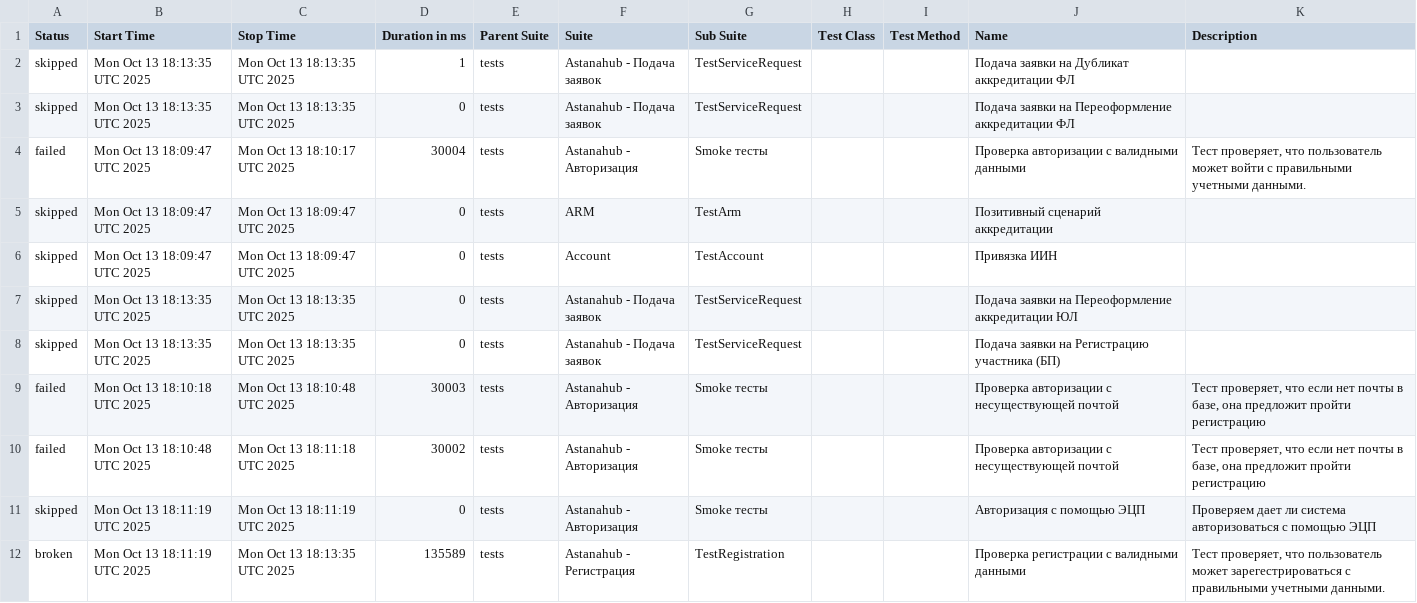
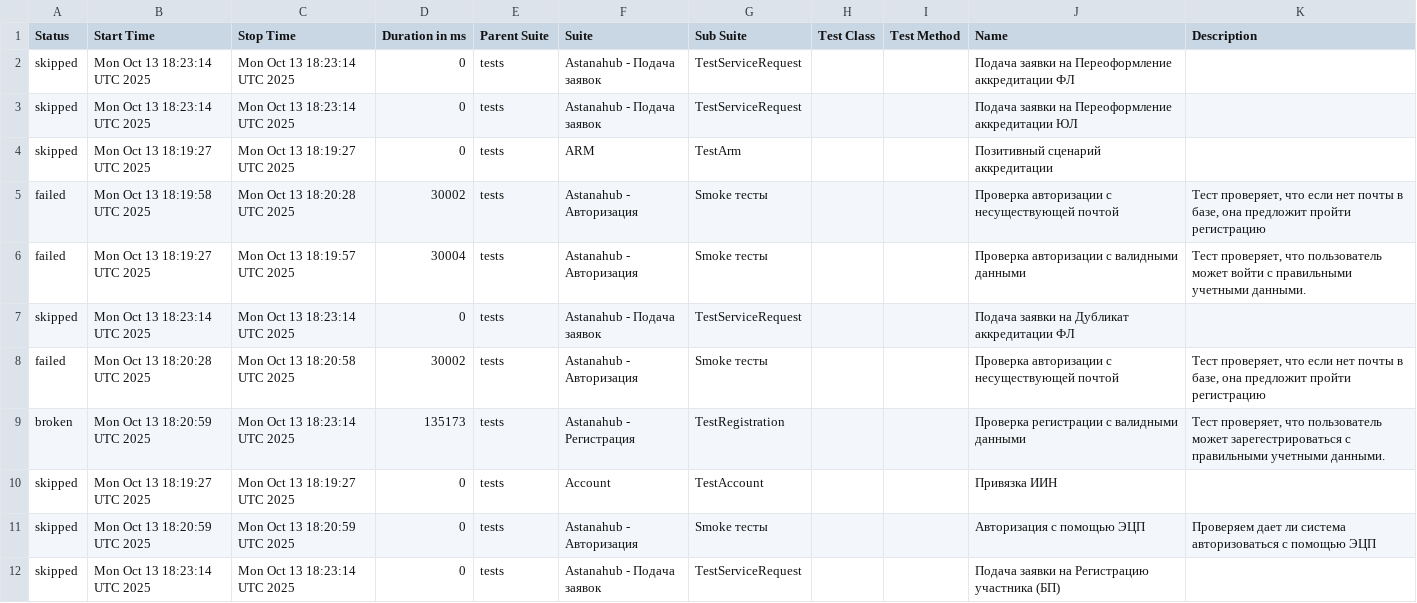
Before and after one commit to baisaganov/hub, a CSV file: data/suites.csv, drawn as a sheet.

```diff
--- a/data/suites.csv
+++ b/data/suites.csv
@@ -1,12 +1,12 @@
 "Status","Start Time","Stop Time","Duration in ms","Parent Suite","Suite","Sub Suite","Test Class","Test Method","Name","Description"
-"skipped","Mon Oct 13 18:13:35 UTC 2025","Mon Oct 13 18:13:35 UTC 2025","1","tests","Astanahub - Подача заявок","TestServiceRequest","","","Подача заявки на Дубликат аккредитации ФЛ",""
-"skipped","Mon Oct 13 18:13:35 UTC 2025","Mon Oct 13 18:13:35 UTC 2025","0","tests","Astanahub - Подача заявок","TestServiceRequest","","","Подача заявки на Переоформление аккредитации ФЛ",""
-"failed","Mon Oct 13 18:09:47 UTC 2025","Mon Oct 13 18:10:17 UTC 2025","30004","tests","Astanahub - Авторизация","Smoke тесты","","","Проверка авторизации с валидными данными","Тест проверяет, что пользователь может войти с правильными учетными данными."
-"skipped","Mon Oct 13 18:09:47 UTC 2025","Mon Oct 13 18:09:47 UTC 2025","0","tests","ARM","TestArm","","","Позитивный сценарий аккредитации",""
-"skipped","Mon Oct 13 18:09:47 UTC 2025","Mon Oct 13 18:09:47 UTC 2025","0","tests","Account","TestAccount","","","Привязка ИИН",""
-"skipped","Mon Oct 13 18:13:35 UTC 2025","Mon Oct 13 18:13:35 UTC 2025","0","tests","Astanahub - Подача заявок","TestServiceRequest","","","Подача заявки на Переоформление аккредитации ЮЛ",""
-"skipped","Mon Oct 13 18:13:35 UTC 2025","Mon Oct 13 18:13:35 UTC 2025","0","tests","Astanahub - Подача заявок","TestServiceRequest","","","Подача заявки на Регистрацию участника (БП)",""
-"failed","Mon Oct 13 18:10:18 UTC 2025","Mon Oct 13 18:10:48 UTC 2025","30003","tests","Astanahub - Авторизация","Smoke тесты","","","Проверка авторизации с несуществующей почтой","Тест проверяет, что если нет почты в базе, она предложит пройти регистрацию"
-"failed","Mon Oct 13 18:10:48 UTC 2025","Mon Oct 13 18:11:18 UTC 2025","30002","tests","Astanahub - Авторизация","Smoke тесты","","","Проверка авторизации с несуществующей почтой","Тест проверяет, что если нет почты в базе, она предложит пройти регистрацию"
-"skipped","Mon Oct 13 18:11:19 UTC 2025","Mon Oct 13 18:11:19 UTC 2025","0","tests","Astanahub - Авторизация","Smoke тесты","","","Авторизация с помощью ЭЦП","Проверяем дает ли система авторизоваться с помощью ЭЦП"
-"broken","Mon Oct 13 18:11:19 UTC 2025","Mon Oct 13 18:13:35 UTC 2025","135589","tests","Astanahub - Регистрация","TestRegistration","","","Проверка регистрации с валидными данными","Тест проверяет, что пользователь может зарегестрироваться с правильными учетными данными."
+"skipped","Mon Oct 13 18:23:14 UTC 2025","Mon Oct 13 18:23:14 UTC 2025","0","tests","Astanahub - Подача заявок","TestServiceRequest","","","Подача заявки на Переоформление аккредитации ФЛ",""
+"skipped","Mon Oct 13 18:23:14 UTC 2025","Mon Oct 13 18:23:14 UTC 2025","0","tests","Astanahub - Подача заявок","TestServiceRequest","","","Подача заявки на Переоформление аккредитации ЮЛ",""
+"skipped","Mon Oct 13 18:19:27 UTC 2025","Mon Oct 13 18:19:27 UTC 2025","0","tests","ARM","TestArm","","","Позитивный сценарий аккредитации",""
+"failed","Mon Oct 13 18:19:58 UTC 2025","Mon Oct 13 18:20:28 UTC 2025","30002","tests","Astanahub - Авторизация","Smoke тесты","","","Проверка авторизации с несуществующей почтой","Тест проверяет, что если нет почты в базе, она предложит пройти регистрацию"
+"failed","Mon Oct 13 18:19:27 UTC 2025","Mon Oct 13 18:19:57 UTC 2025","30004","tests","Astanahub - Авторизация","Smoke тесты","","","Проверка авторизации с валидными данными","Тест проверяет, что пользователь может войти с правильными учетными данными."
+"skipped","Mon Oct 13 18:23:14 UTC 2025","Mon Oct 13 18:23:14 UTC 2025","0","tests","Astanahub - Подача заявок","TestServiceRequest","","","Подача заявки на Дубликат аккредитации ФЛ",""
+"failed","Mon Oct 13 18:20:28 UTC 2025","Mon Oct 13 18:20:58 UTC 2025","30002","tests","Astanahub - Авторизация","Smoke тесты","","","Проверка авторизации с несуществующей почтой","Тест проверяет, что если нет почты в базе, она предложит пройти регистрацию"
+"broken","Mon Oct 13 18:20:59 UTC 2025","Mon Oct 13 18:23:14 UTC 2025","135173","tests","Astanahub - Регистрация","TestRegistration","","","Проверка регистрации с валидными данными","Тест проверяет, что пользователь может зарегестрироваться с правильными учетными данными."
+"skipped","Mon Oct 13 18:19:27 UTC 2025","Mon Oct 13 18:19:27 UTC 2025","0","tests","Account","TestAccount","","","Привязка ИИН",""
+"skipped","Mon Oct 13 18:20:59 UTC 2025","Mon Oct 13 18:20:59 UTC 2025","0","tests","Astanahub - Авторизация","Smoke тесты","","","Авторизация с помощью ЭЦП","Проверяем дает ли система авторизоваться с помощью ЭЦП"
+"skipped","Mon Oct 13 18:23:14 UTC 2025","Mon Oct 13 18:23:14 UTC 2025","0","tests","Astanahub - Подача заявок","TestServiceRequest","","","Подача заявки на Регистрацию участника (БП)",""
```
Also changed, not shown: 40 other files.
